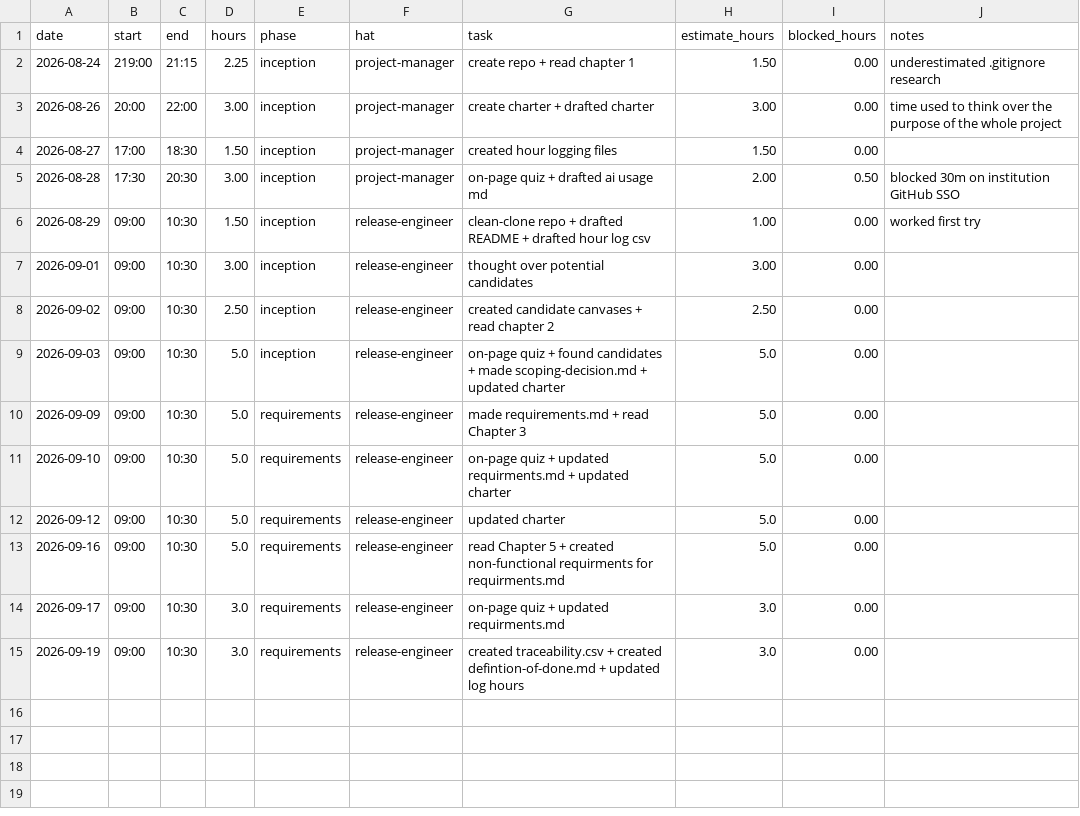
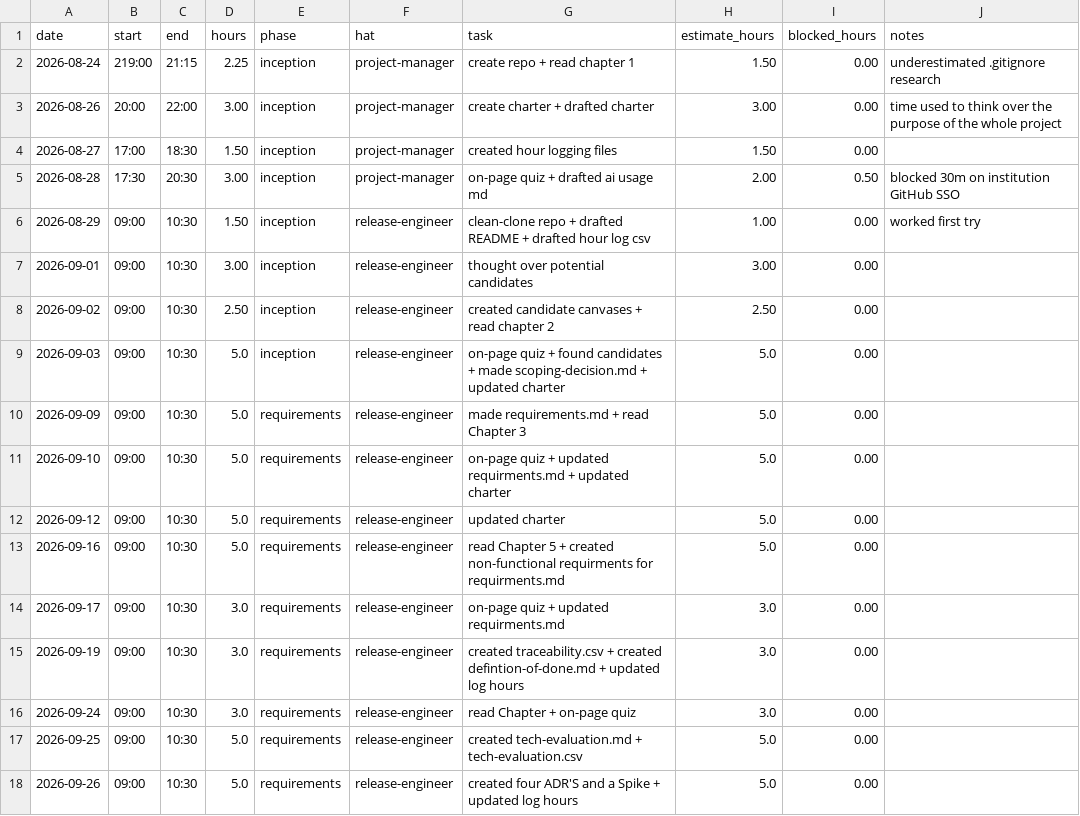
Before and after one commit to GreninjaBoy23D/Capstone-Respiretory, a CSV file: docs/hours-log.csv, drawn as a sheet; the diff names each change by its address in the sheet, - before the commit and + after, or states it on an @@ line.

Commit message:
Update hours-log.csv

```diff
--- a/docs/hours-log.csv
+++ b/docs/hours-log.csv
+row 16: 2026-09-24 | 09:00 | 10:30 | 3.0 | requirements | release-engineer | read Chapter + on-page quiz | 3.0 | 0.00
+row 17: 2026-09-25 | 09:00 | 10:30 | 5.0 | requirements | release-engineer | created tech-evaluation.md + tech-evaluation.csv | 5.0 | 0.00
+row 18: 2026-09-26 | 09:00 | 10:30 | 5.0 | requirements | release-engineer | created four ADR'S and a Spike + updated log hours | 5.0 | 0.00
```
